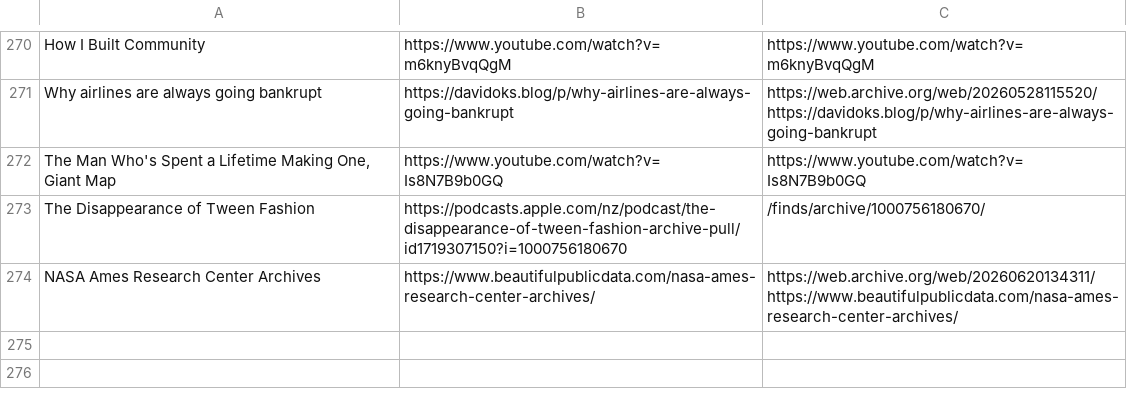
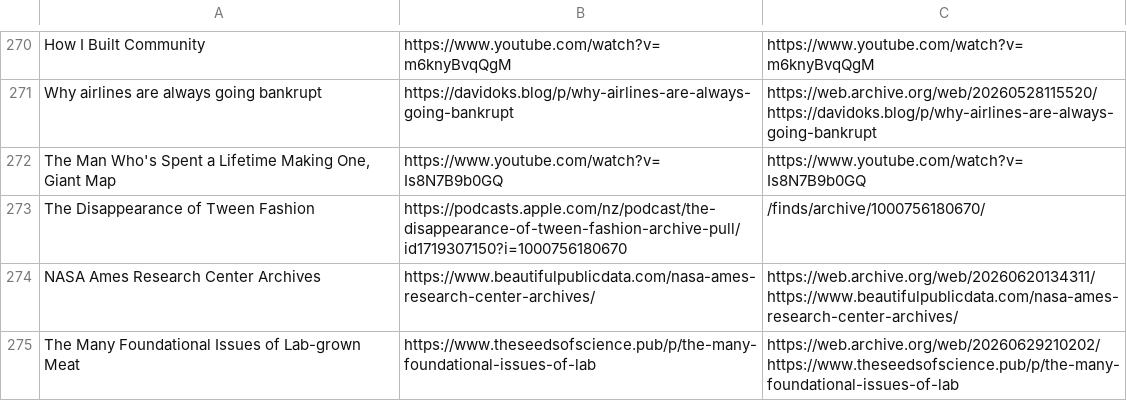
Before and after one commit to Cynosure-North/Website, a CSV file: content/finds/finds.csv, drawn as a sheet; only a part is shown, gaps mark what is left out; the diff names each change by its address in the sheet, - before the commit and + after, or states it on an @@ line.

Commit message:
new find: The Many Foundational Issues of Lab-grown Meat

```diff
--- a/content/finds/finds.csv
+++ b/content/finds/finds.csv
+row 275: The Many Foundational Issues of Lab-grown Meat | https://www.theseedsofscience.pub/p/the-many-foundational-issues-of-lab | https://web.archive.org/web/20260629210202/https://www.theseedsofscience.pub/p/the-many-foundational-issues-of-lab
```
